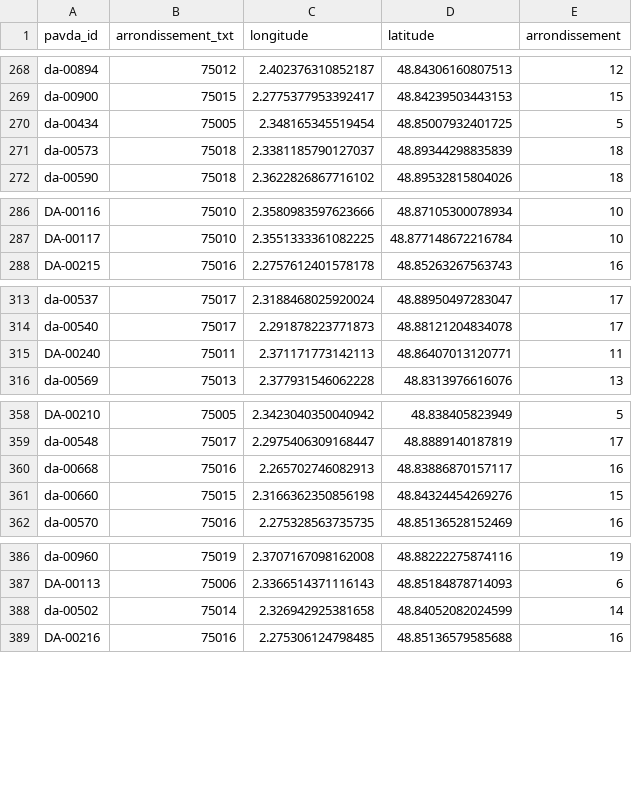
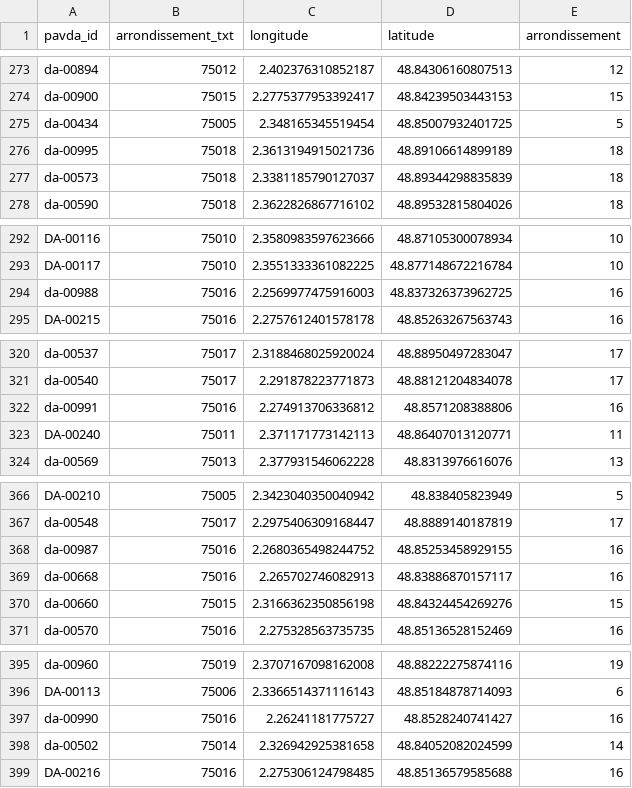
Before and after one commit to Sglinggling/Urban-Data-Explorer, a CSV file: data/silver/abribac_dechets_alimentaires.csv, drawn as a sheet; only a part is shown, gaps mark what is left out; the diff covers the shown part only; the diff names each change by its address in the sheet, - before the commit and + after, or states it on an @@ line.

```diff
--- a/data/silver/abribac_dechets_alimentaires.csv
+++ b/data/silver/abribac_dechets_alimentaires.csv
+row 276: da-00995 | 75018 | 2.3613194915021736 | 48.89106614899189 | 18
+row 294: da-00988 | 75016 | 2.2569977475916003 | 48.837326373962725 | 16
+row 322: da-00991 | 75016 | 2.274913706336812 | 48.8571208388806 | 16
+row 368: da-00987 | 75016 | 2.2680365498244752 | 48.85253458929155 | 16
+row 397: da-00990 | 75016 | 2.26241181775727 | 48.8528240741427 | 16
```
Also changed, not shown: 7 added rows elsewhere in this file, data/gold/espaces_verts_by_arr.csv, data/silver/espaces_verts_clean.csv, 13 other files.
